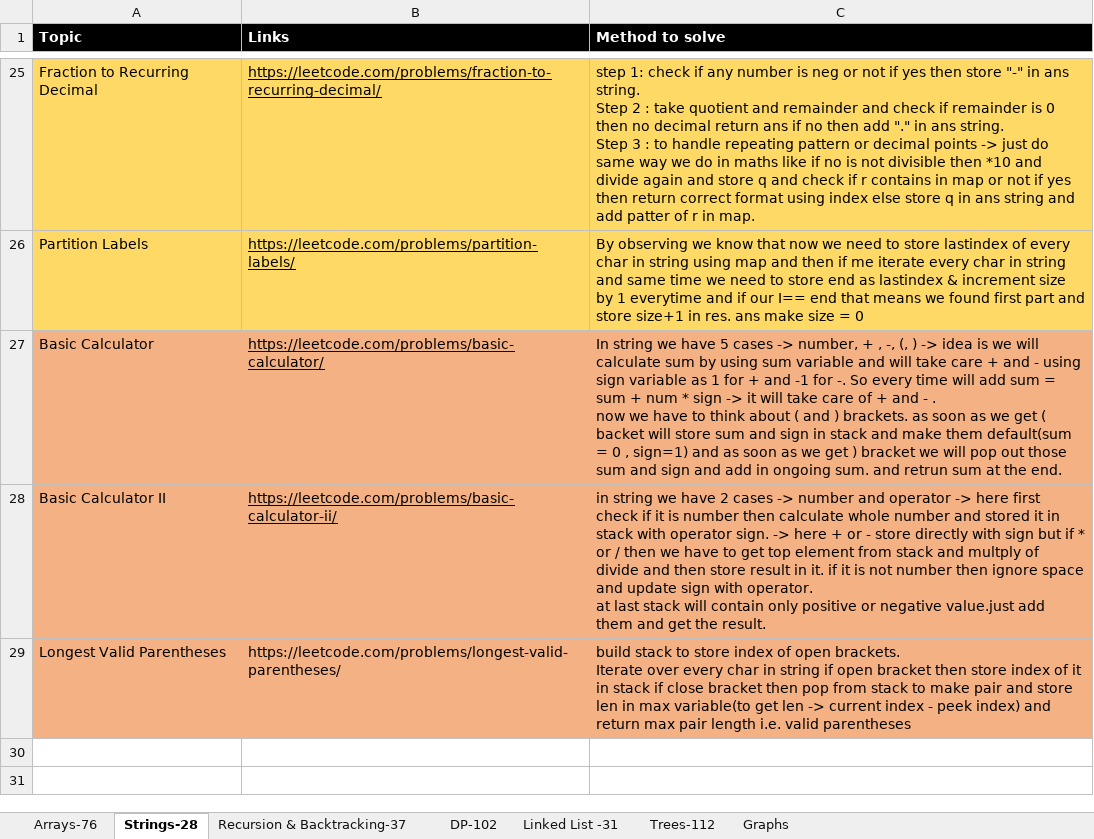
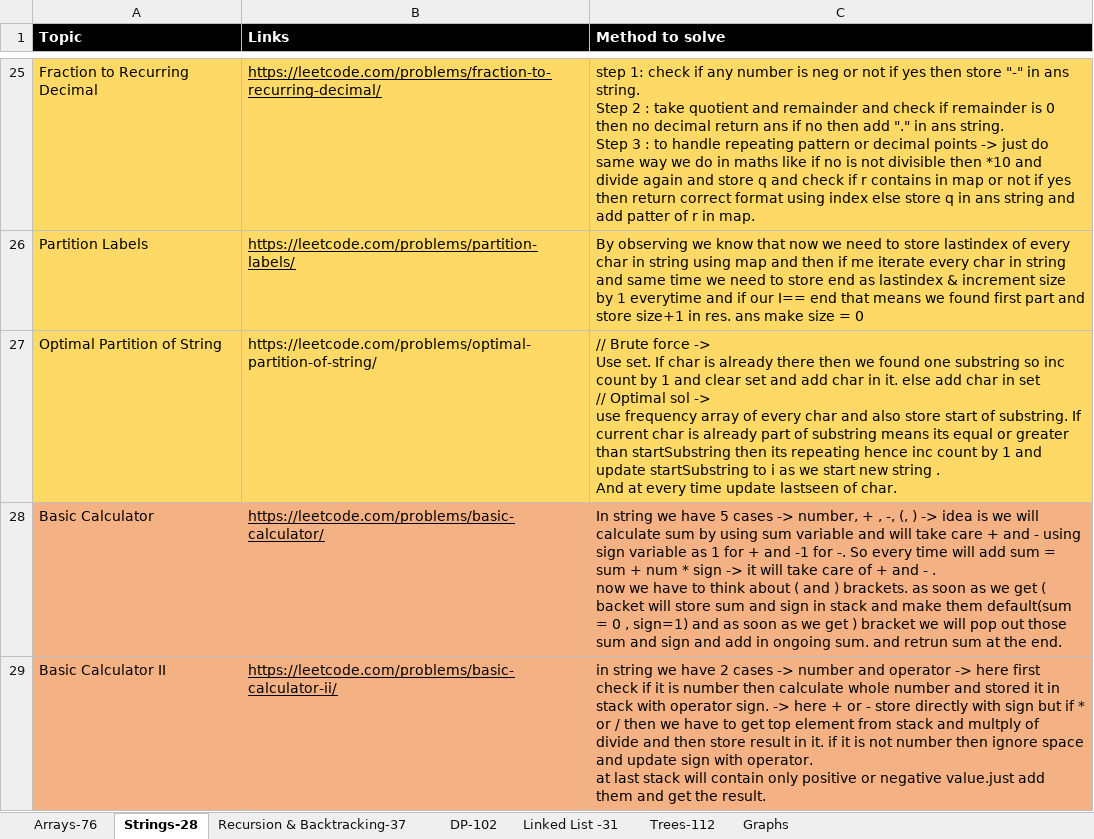
Before and after one commit to omkar1304/DSA-Leetcode, an Excel workbook: DSA_Sheet.xlsx, sheet Strings-28, drawn as a sheet; only a part is shown, gaps mark what is left out; the shorter side is filled out with more unchanged rows; values as stored, in another font and other column widths than the file's, no borders; ↵ is a line break in a cell; the diff names each change by its address in the sheet, - before the commit and + after, or states it on an @@ line.

```diff
--- a/DSA_Sheet.xlsx (sheet Strings-28)
+++ b/DSA_Sheet.xlsx (sheet Strings-28)
+row 27: Optimal Partition of String | https://leetcode.com/problems/optimal-partition-of-string/ | // Brute force -> ↵ Use set. If char is already there then we found one substring so inc count by 1 and clear set and add char in it. else add char in set ↵ // Optimal sol -> ↵ use frequency array of every char and also store start of substring. If current char is already part of substring means its equal or greater than startSubstring then its repeating hence inc count by 1 and update startSubstring to i as we start new string . ↵ And at every time update lastseen of char.
```
Also changed, not shown: 1 other file.
